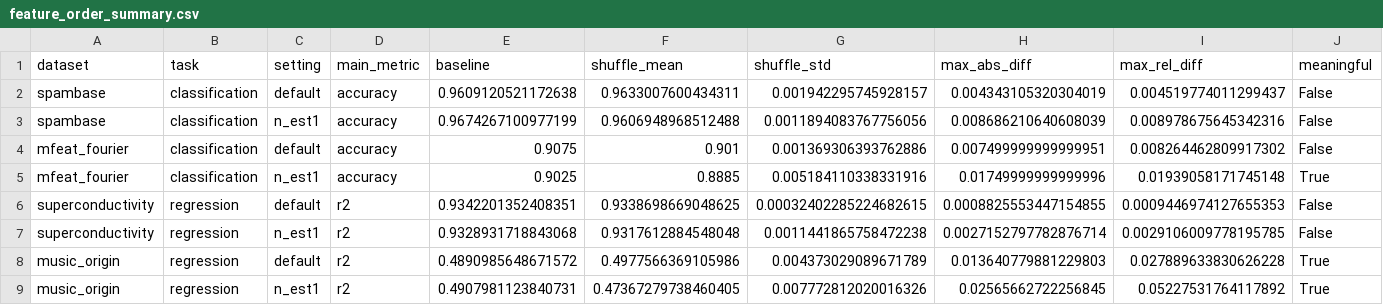
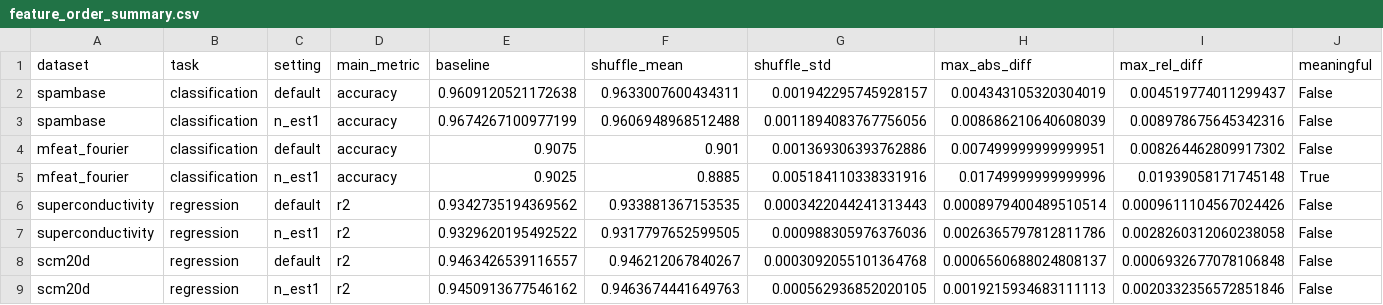
Before and after one commit to ridnex/tabpfn3_experiments, a CSV file: results/feature_order_summary.csv, drawn as a sheet.

```diff
--- a/results/feature_order_summary.csv
+++ b/results/feature_order_summary.csv
@@ -5,5 +5,5 @@ mfeat_fourier,classification,default,accuracy,0.9075,0.901,0.001369306393762886,
 mfeat_fourier,classification,n_est1,accuracy,0.9025,0.8885,0.005184110338331916,0.01749999999999996,0.01939058171745148,True
-superconductivity,regression,default,r2,0.9342201352408351,0.9338698669048625,0.00032402285224682615,0.0008825553447154855,0.0009446974127655353,False
-superconductivity,regression,n_est1,r2,0.9328931718843068,0.9317612884548048,0.0011441865758472238,0.0027152797782876714,0.0029106009778195785,False
-music_origin,regression,default,r2,0.4890985648671572,0.4977566369105986,0.004373029089671789,0.013640779881229803,0.027889633830626228,True
-music_origin,regression,n_est1,r2,0.4907981123840731,0.47367279738460405,0.007772812020016326,0.02565662722256845,0.05227531764117892,True
+superconductivity,regression,default,r2,0.9342735194369562,0.933881367153535,0.0003422044241313443,0.0008979400489510514,0.0009611104567024426,False
+superconductivity,regression,n_est1,r2,0.9329620195492522,0.9317797652599505,0.000988305976376036,0.0026365797812811786,0.0028260312060238058,False
+scm20d,regression,default,r2,0.9463426539116557,0.946212067840267,0.0003092055101364768,0.0006560688024808137,0.0006932677078106848,False
+scm20d,regression,n_est1,r2,0.9450913677546162,0.9463674441649763,0.000562936852020105,0.0019215934683111113,0.0020332356572851846,False
```
Also changed, not shown: results/feature_order.csv, 2 other files.
